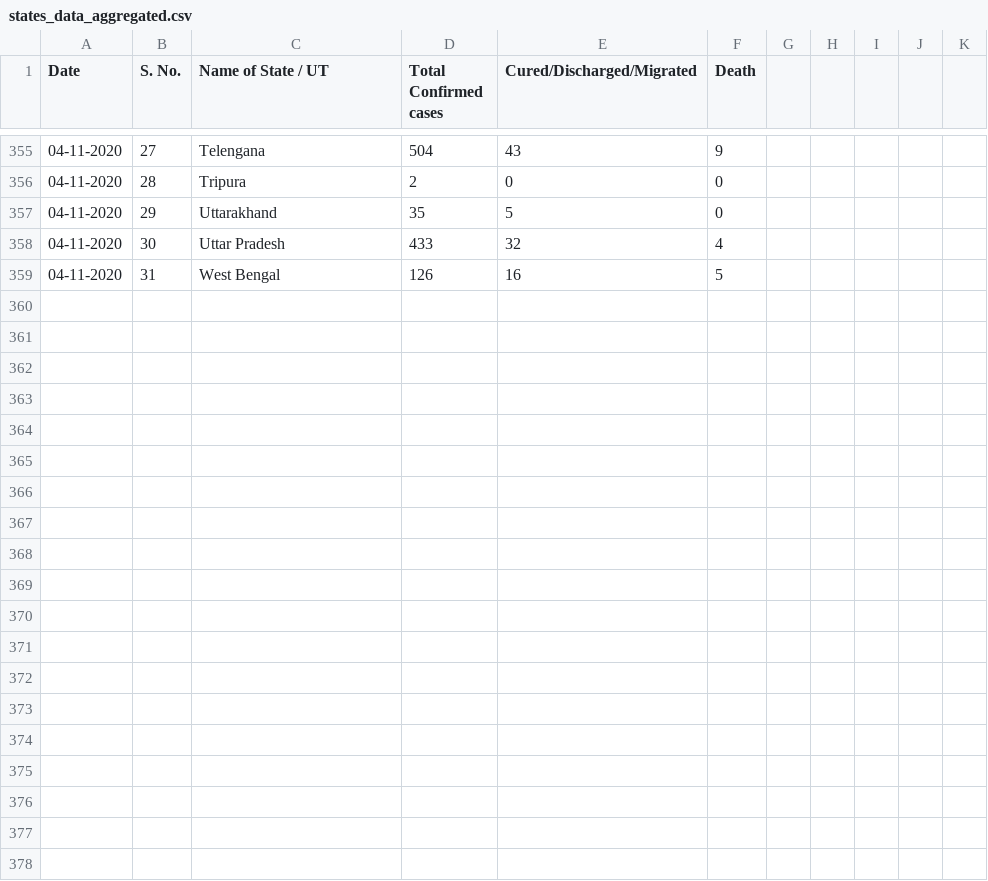
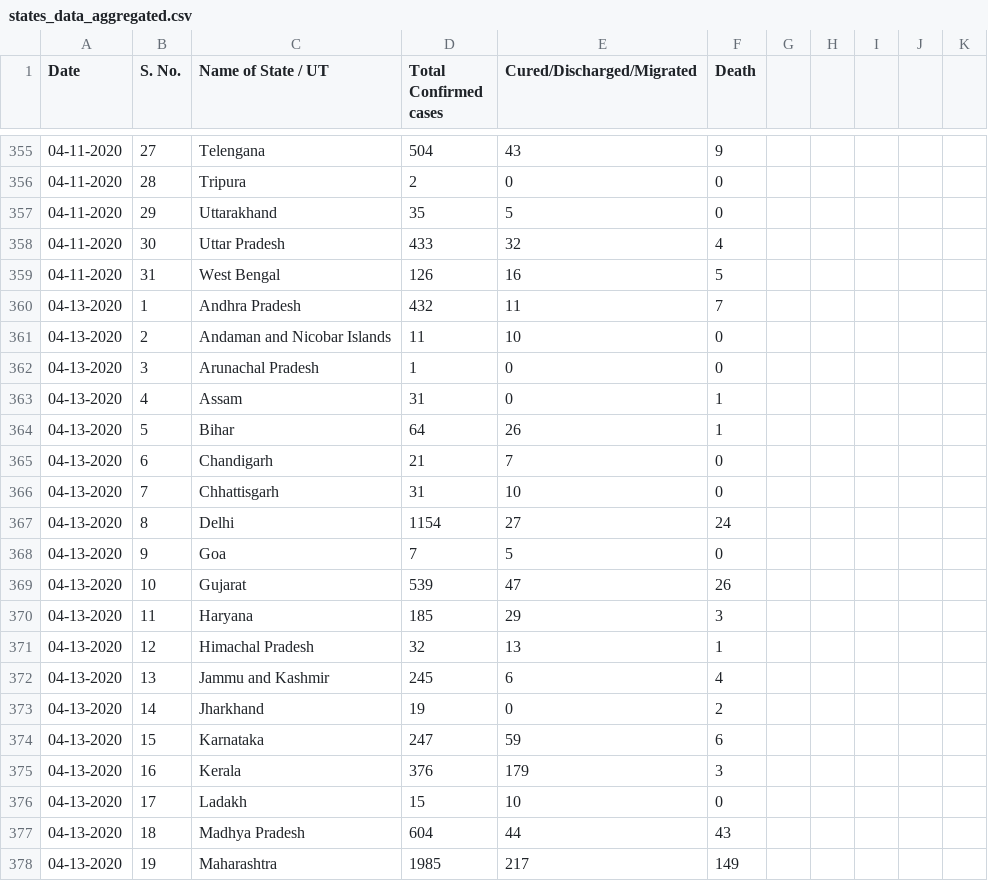
Before and after one commit to udaykadaboina/COVID19_India, a CSV file: data/states_data_aggregated.csv, drawn as a sheet; only a part is shown, gaps mark what is left out; the diff covers the shown part only; the diff names each change by its address in the sheet, - before the commit and + after, or states it on an @@ line.

Commit message:
data upload 04-13-2020

```diff
--- a/data/states_data_aggregated.csv
+++ b/data/states_data_aggregated.csv
+row 360: 04-13-2020 | 1 | Andhra Pradesh | 432 | 11 | 7
+row 361: 04-13-2020 | 2 | Andaman and Nicobar Islands | 11 | 10 | 0
+row 362: 04-13-2020 | 3 | Arunachal Pradesh | 1 | 0 | 0
+row 363: 04-13-2020 | 4 | Assam | 31 | 0 | 1
+row 364: 04-13-2020 | 5 | Bihar | 64 | 26 | 1
+row 365: 04-13-2020 | 6 | Chandigarh | 21 | 7 | 0
+row 366: 04-13-2020 | 7 | Chhattisgarh | 31 | 10 | 0
+row 367: 04-13-2020 | 8 | Delhi | 1154 | 27 | 24
+row 368: 04-13-2020 | 9 | Goa | 7 | 5 | 0
+row 369: 04-13-2020 | 10 | Gujarat | 539 | 47 | 26
+row 370: 04-13-2020 | 11 | Haryana | 185 | 29 | 3
+row 371: 04-13-2020 | 12 | Himachal Pradesh | 32 | 13 | 1
+row 372: 04-13-2020 | 13 | Jammu and Kashmir | 245 | 6 | 4
+row 373: 04-13-2020 | 14 | Jharkhand | 19 | 0 | 2
+row 374: 04-13-2020 | 15 | Karnataka | 247 | 59 | 6
+row 375: 04-13-2020 | 16 | Kerala | 376 | 179 | 3
+row 376: 04-13-2020 | 17 | Ladakh | 15 | 10 | 0
+row 377: 04-13-2020 | 18 | Madhya Pradesh | 604 | 44 | 43
+row 378: 04-13-2020 | 19 | Maharashtra | 1985 | 217 | 149
```
Also changed, not shown: 13 added rows elsewhere in this file, 1 other file.
